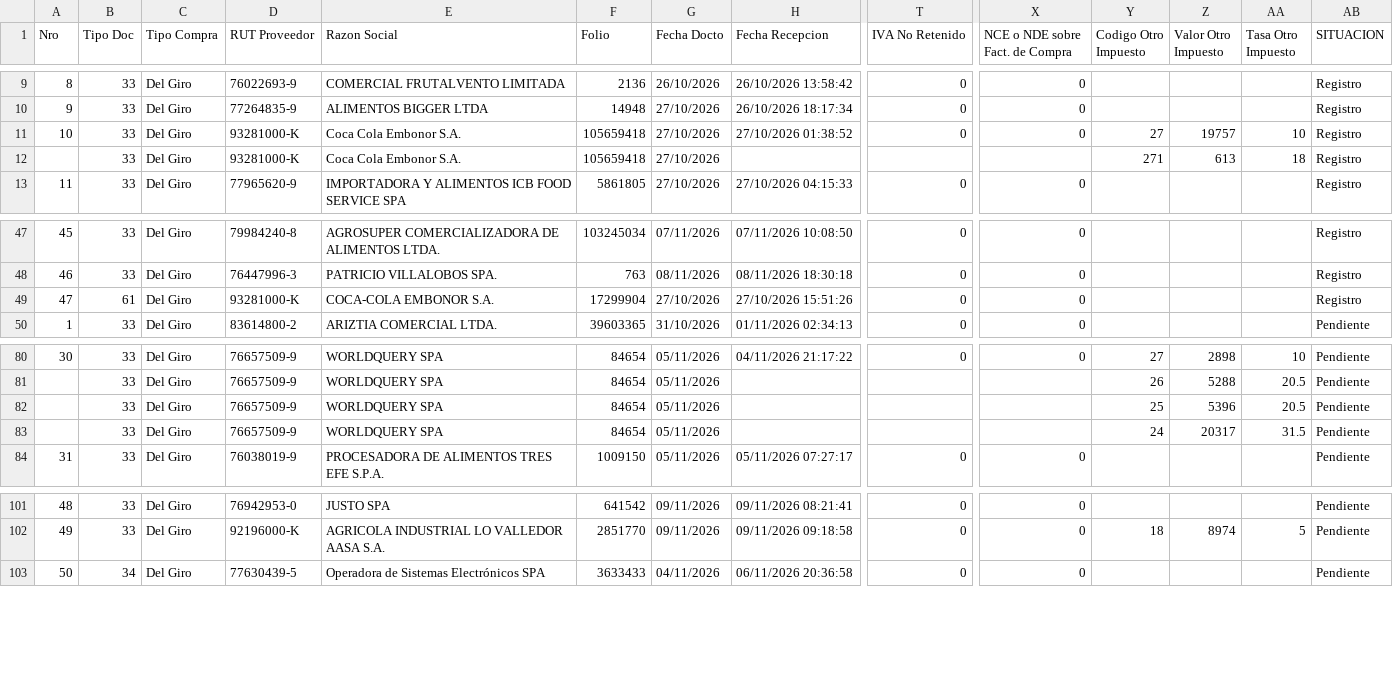
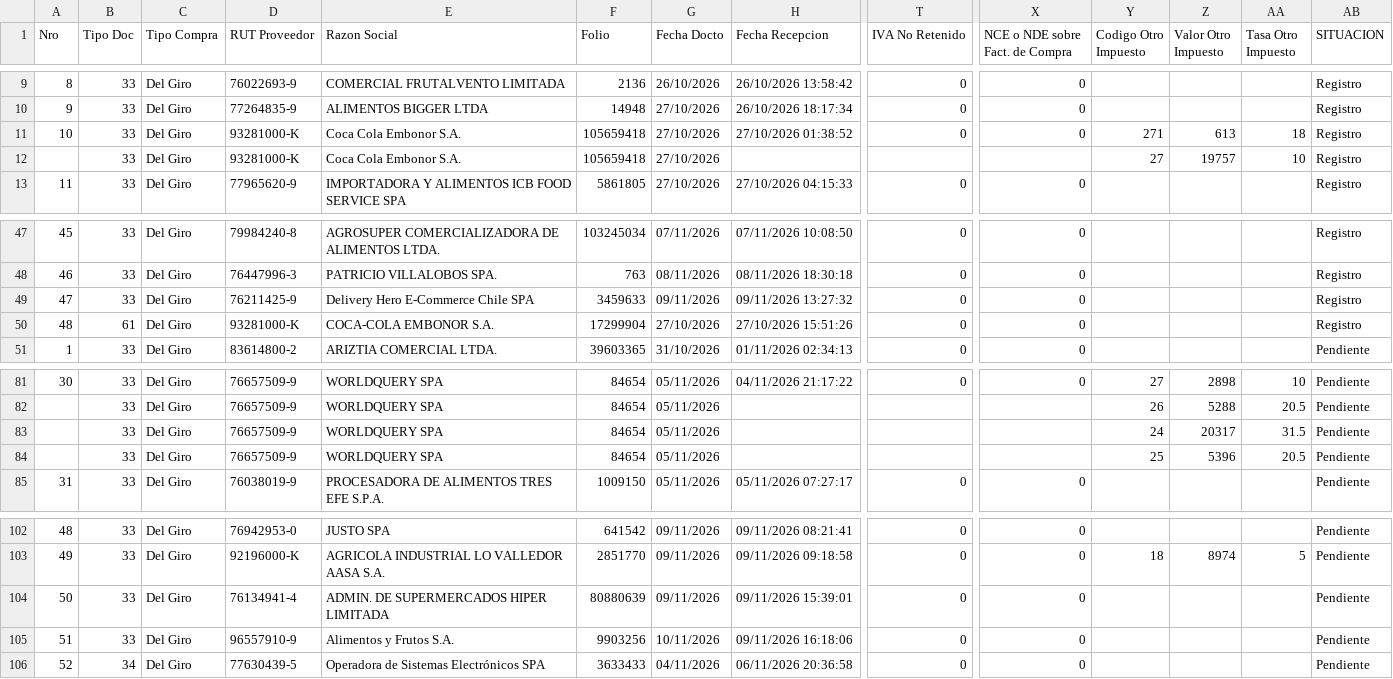
Before and after one commit to nicolasanavalon/sii-dte, a CSV file: data/202611.csv, drawn as a sheet; only a part is shown, gaps mark what is left out; addresses are those after the commit; rows hold the shown columns only; the diff names each change by its address in the sheet, - before the commit and + after, or states it on an @@ line.

```diff
--- a/data/202611.csv
+++ b/data/202611.csv
-Y11 (Codigo Otro Impuesto): 27
+Y11 (Codigo Otro Impuesto): 271
-Z11 (Valor Otro Impuesto): 19757
+Z11 (Valor Otro Impuesto): 613
-AA11 (Tasa Otro Impuesto): 10
+AA11 (Tasa Otro Impuesto): 18
-Y12 (Codigo Otro Impuesto): 271
+Y12 (Codigo Otro Impuesto): 27
-Z12 (Valor Otro Impuesto): 613
+Z12 (Valor Otro Impuesto): 19757
-AA12 (Tasa Otro Impuesto): 18
+AA12 (Tasa Otro Impuesto): 10
+row 49: 47 | 33 | Del Giro | 76211425-9 | Delivery Hero E-Commerce Chile SPA | 3459633 | 09/11/2026 | 09/11/2026 13:27:32 | 0 | 0 |  |  |  | Registro
@@ column A (Nro) renumbered from row 50 down @@
+row 104: 50 | 33 | Del Giro | 76134941-4 | ADMIN. DE SUPERMERCADOS HIPER LIMITADA | 80880639 | 09/11/2026 | 09/11/2026 15:39:01 | 0 | 0 |  |  |  | Pendiente
+row 105: 51 | 33 | Del Giro | 96557910-9 | Alimentos y Frutos S.A. | 9903256 | 10/11/2026 | 09/11/2026 16:18:06 | 0 | 0 |  |  |  | Pendiente
```
Also changed, not shown: 1 other file.
